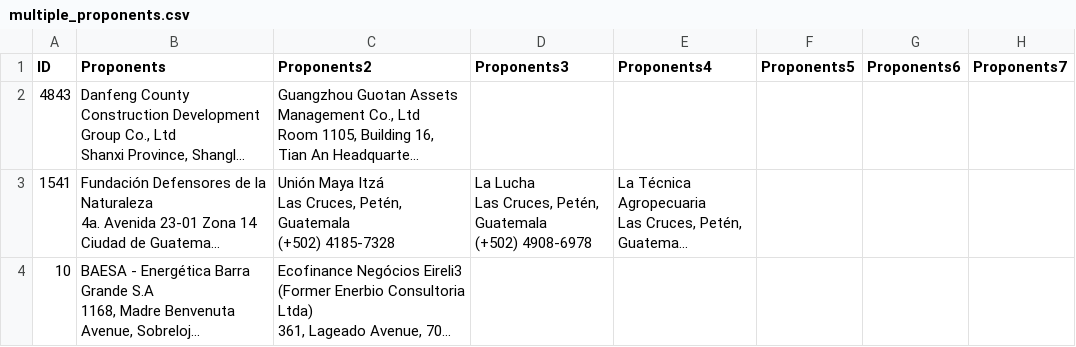
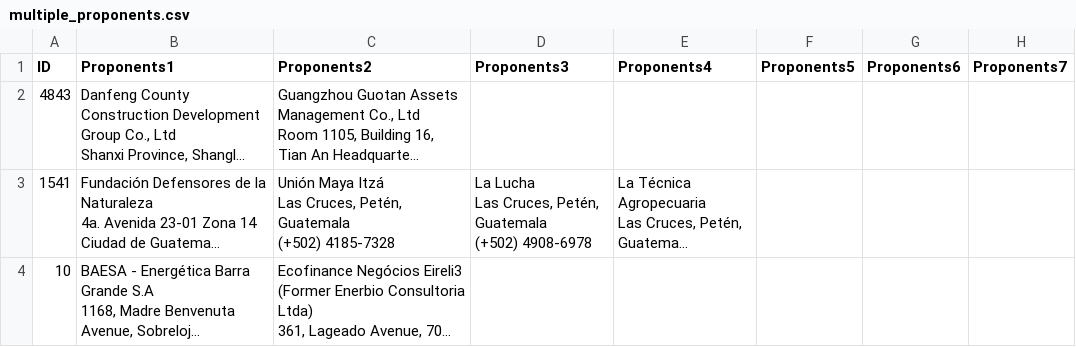
Before and after one commit to kornkamol-s/LLMInformationExtraction, a CSV file: data/training/data_collection/multiple_proponents.csv, drawn as a sheet; only a part is shown; long unchanged cells end in …; the diff names each change by its address in the sheet, - before the commit and + after, or states it on an @@ line.

```diff
--- a/data/training/data_collection/multiple_proponents.csv
+++ b/data/training/data_collection/multiple_proponents.csv
-B1: Proponents
+B1: Proponents1
```
Also changed, not shown: data/training/result/project_data/Round-1/records_metrics_evaluation_project_description 7000 Tune_Output_Table_09-2-2024-18-40.csv, data/training/result/project_data/model_response__ckpt-step-500.csv, 19 other files.
